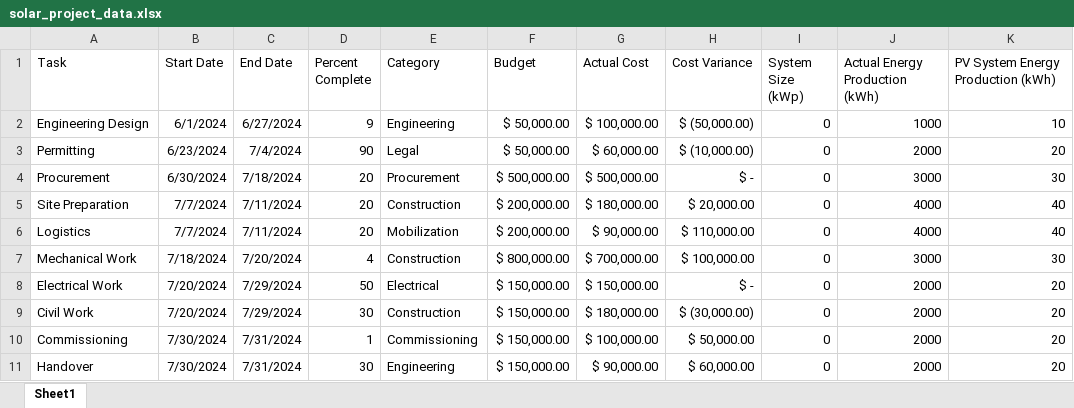
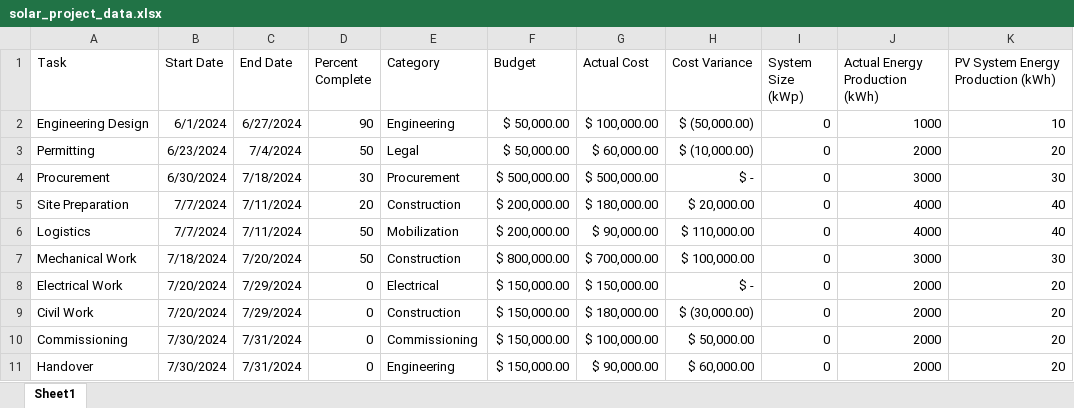
Before and after one commit to 7zayen7/Solar-Dashboard, an Excel workbook: solar_project_data.xlsx, sheet Sheet1, drawn as a sheet; values as stored, in another font and other column widths than the file's, no borders; the diff names each change by its address in the sheet, - before the commit and + after, or states it on an @@ line.

Commit message:
Update solar_project_data.xlsx

```diff
--- a/solar_project_data.xlsx (sheet Sheet1)
+++ b/solar_project_data.xlsx (sheet Sheet1)
-D2 (Percent Complete): 9
+D2 (Percent Complete): 90
-D3 (Percent Complete): 90
+D3 (Percent Complete): 50
-D4 (Percent Complete): 20
+D4 (Percent Complete): 30
-D6 (Percent Complete): 20
+D6 (Percent Complete): 50
-D7 (Percent Complete): 4
+D7 (Percent Complete): 50
-D8 (Percent Complete): 50
+D8 (Percent Complete): 0
-D9 (Percent Complete): 30
+D9 (Percent Complete): 0
-D10 (Percent Complete): 1
+D10 (Percent Complete): 0
-D11 (Percent Complete): 30
+D11 (Percent Complete): 0
```
